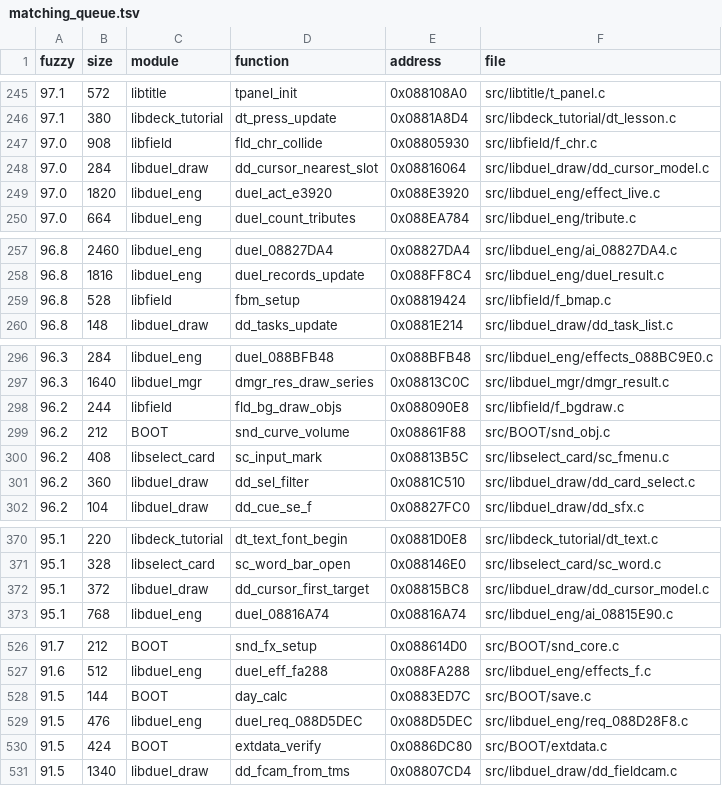
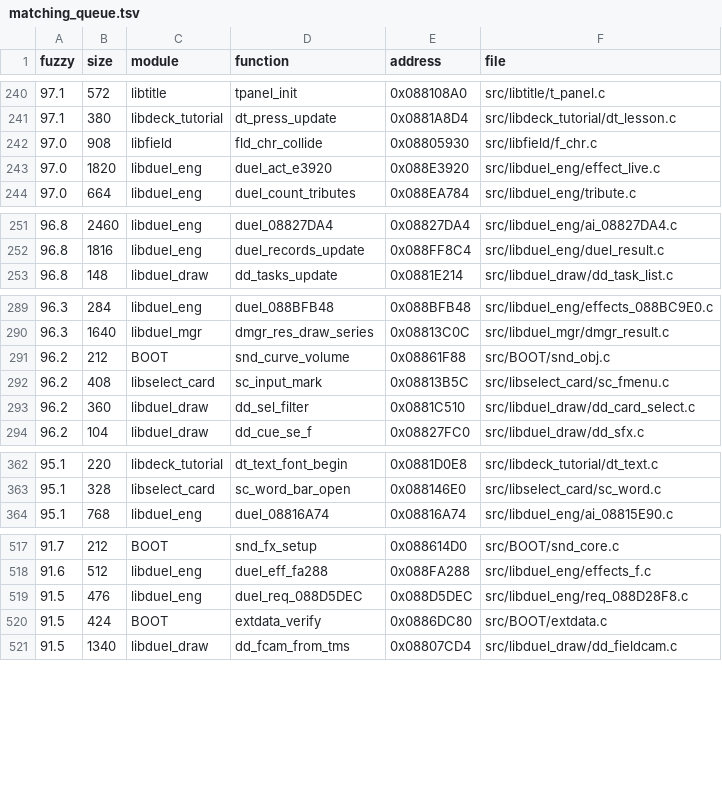
Before and after one commit to thiago-cipitelli/tagforce-decomp, a TSV file: docs/matching_queue.tsv, drawn as a sheet; only a part is shown, gaps mark what is left out; the diff covers the shown part only.

Commit message:
libfield f_pdamenu/f_bgdraw/f_bmap: fpda_reader_open, fld_bg_draw_objs e fbm_setup batendo (total -= 0x40 antes da divisão; Mat4 com aligned(16) e b->n_objs na condição; laço de zeragem de any[] e ordem cur/prev/home); protótipos de vec3_scale (float por último, como em vfpu_vec3.c) e fld_chr_corners (r em segundo) corrigidos (fld_chr_collide 10→6, fpt_update 26→20); asm_queue.py ignora funções matched em symbols/ (objdiff difere só no símbolo da relocação); fila regenerada; matching.md: asm_try mascara offsets relocados, rodar make check ao promover; libfield MATCH, check-all MATCH

```diff
--- a/docs/matching_queue.tsv
+++ b/docs/matching_queue.tsv
@@ -247,3 +242,2 @@ fuzzy	size	module	function	address	file
 97.0	908	libfield	fld_chr_collide	0x08805930	src/libfield/f_chr.c
-97.0	284	libduel_draw	dd_cursor_nearest_slot	0x08816064	src/libduel_draw/dd_cursor_model.c
 97.0	1820	libduel_eng	duel_act_e3920	0x088E3920	src/libduel_eng/effect_live.c
@@ -258,3 +252,2 @@ fuzzy	size	module	function	address	file
 96.8	1816	libduel_eng	duel_records_update	0x088FF8C4	src/libduel_eng/duel_result.c
-96.8	528	libfield	fbm_setup	0x08819424	src/libfield/f_bmap.c
 96.8	148	libduel_draw	dd_tasks_update	0x0881E214	src/libduel_draw/dd_task_list.c
@@ -297,3 +290,2 @@ fuzzy	size	module	function	address	file
 96.3	1640	libduel_mgr	dmgr_res_draw_series	0x08813C0C	src/libduel_mgr/dmgr_result.c
-96.2	244	libfield	fld_bg_draw_objs	0x088090E8	src/libfield/f_bgdraw.c
 96.2	212	BOOT	snd_curve_volume	0x08861F88	src/BOOT/snd_obj.c
@@ -371,3 +363,2 @@ fuzzy	size	module	function	address	file
 95.1	328	libselect_card	sc_word_bar_open	0x088146E0	src/libselect_card/sc_word.c
-95.1	372	libduel_draw	dd_cursor_first_target	0x08815BC8	src/libduel_draw/dd_cursor_model.c
 95.1	768	libduel_eng	duel_08816A74	0x08816A74	src/libduel_eng/ai_08815E90.c
@@ -527,3 +518,2 @@ fuzzy	size	module	function	address	file
 91.6	512	libduel_eng	duel_eff_fa288	0x088FA288	src/libduel_eng/effects_f.c
-91.5	144	BOOT	day_calc	0x0883ED7C	src/BOOT/save.c
 91.5	476	libduel_eng	duel_req_088D5DEC	0x088D5DEC	src/libduel_eng/req_088D28F8.c
```
Also changed, not shown: 1 added row and 12 removed rows elsewhere in this file, 14 other files.
